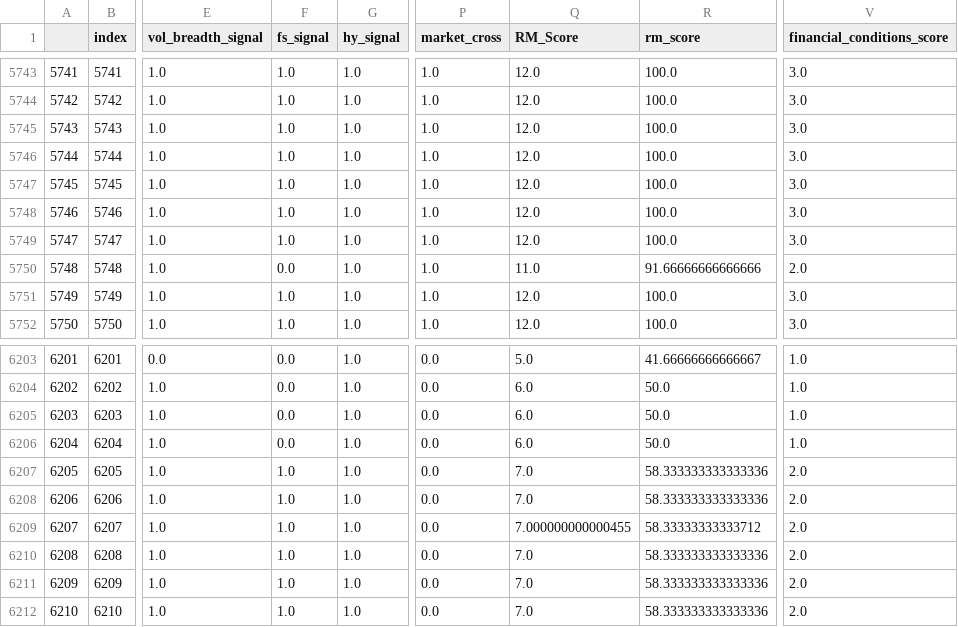
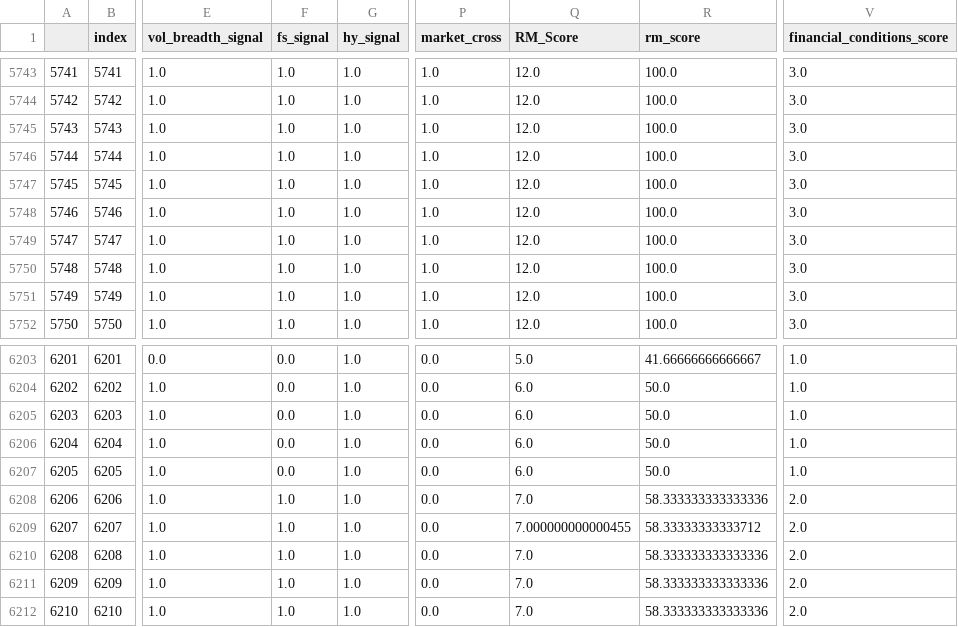
Before and after one commit to zhenik70/qrio, a CSV file: data/regime_model.csv, drawn as a sheet; only a part is shown, gaps mark what is left out; the diff covers the shown part only; the diff names each change by its address in the sheet, - before the commit and + after, or states it on an @@ line.

```diff
--- a/data/regime_model.csv
+++ b/data/regime_model.csv
-F5750 (fs_signal): 0.0
+F5750 (fs_signal): 1.0
-Q5750 (RM_Score): 11.0
+Q5750 (RM_Score): 12.0
-R5750 (rm_score): 91.66666666666666
+R5750 (rm_score): 100.0
-V5750 (financial_conditions_score): 2.0
+V5750 (financial_conditions_score): 3.0
-F6207 (fs_signal): 1.0
+F6207 (fs_signal): 0.0
-Q6207 (RM_Score): 7.0
+Q6207 (RM_Score): 6.0
-R6207 (rm_score): 58.333333333333336
+R6207 (rm_score): 50.0
-V6207 (financial_conditions_score): 2.0
+V6207 (financial_conditions_score): 1.0
```
Also changed, not shown: 5 added rows and 14 edited cells elsewhere in this file.
